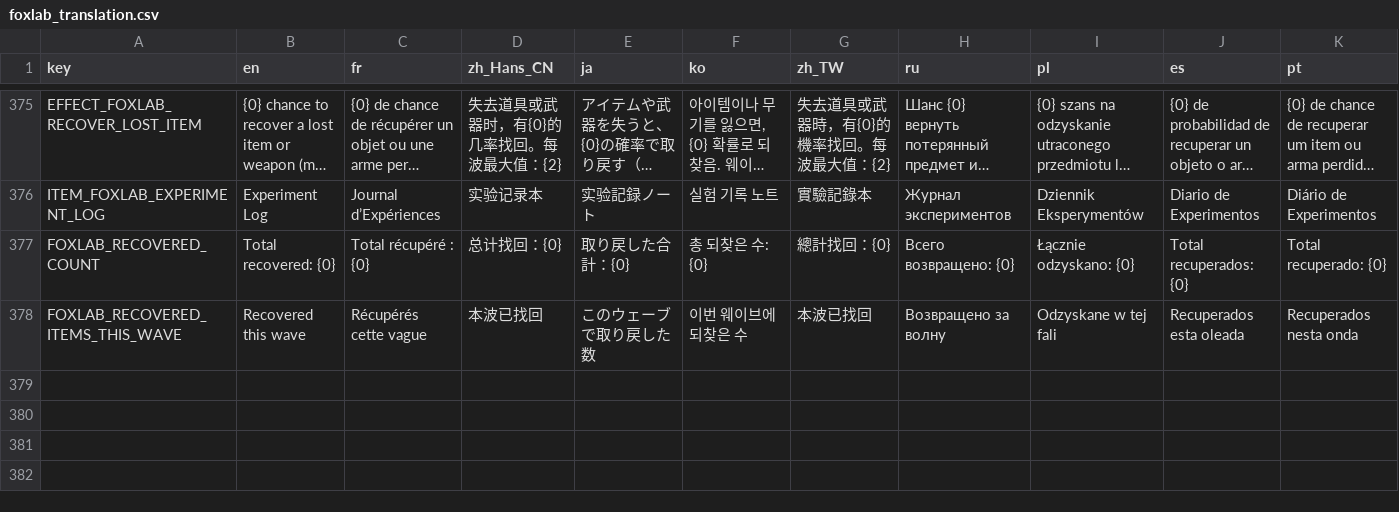
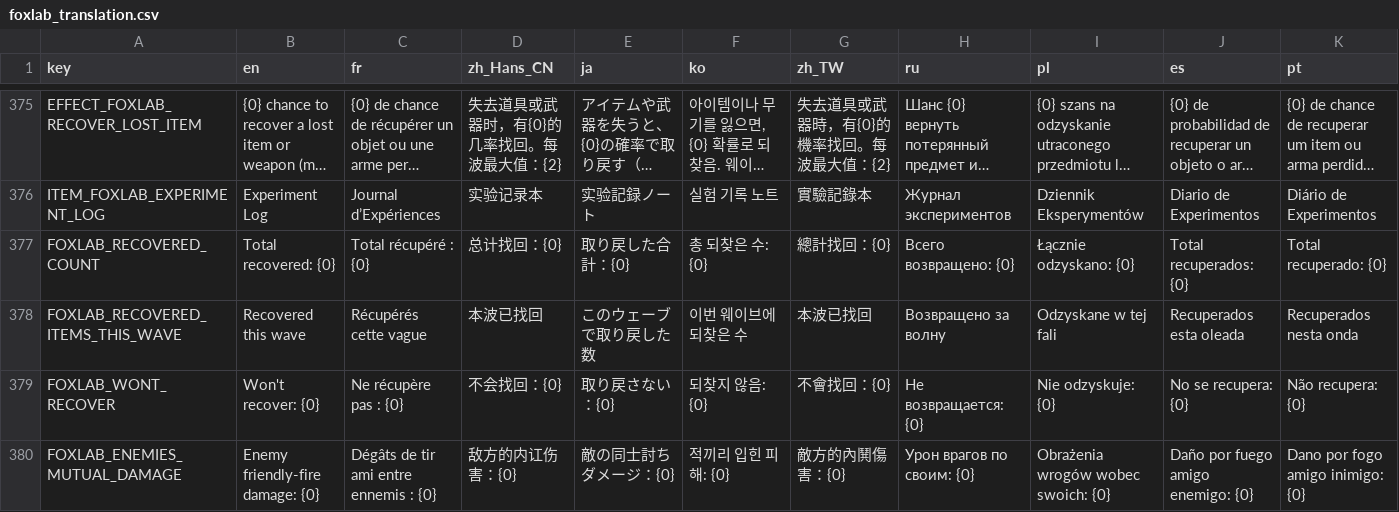
Before and after one commit to Qingyunruooyu/JonathanFox-Foxlab, a CSV file: translations/foxlab_translation.csv, drawn as a sheet; only a part is shown, gaps mark what is left out; long unchanged cells end in …; rows hold the shown columns only; the diff names each change by its address in the sheet, - before the commit and + after, or states it on an @@ line.

```diff
--- a/translations/foxlab_translation.csv
+++ b/translations/foxlab_translation.csv
+row 379: FOXLAB_WONT_RECOVER | Won't recover: {0} | Ne récupère pas : {0} | 不会找回：{0} | 取り戻さない：{0} | 되찾지 않음: {0} | 不會找回：{0} | Не возвращается: {0} | Nie odzyskuje: {0} | No se recupera: {0} | Não recupera: {0}
+row 380: FOXLAB_ENEMIES_MUTUAL_DAMAGE | Enemy friendly-fire damage: {0} | Dégâts de tir ami entre ennemis : {0} | 敌方的内讧伤害：{0} | 敵の同士討ちダメージ：{0} | 적끼리 입힌 피해: {0} | 敵方的內鬨傷害：{0} | Урон врагов по своим: {0} | Obrażenia wrogów wobec swoich: {0} | Daño por fuego amigo enemigo: {0} | Dano por fogo amigo inimigo: {0}
```
Also changed, not shown: 10 other files.
